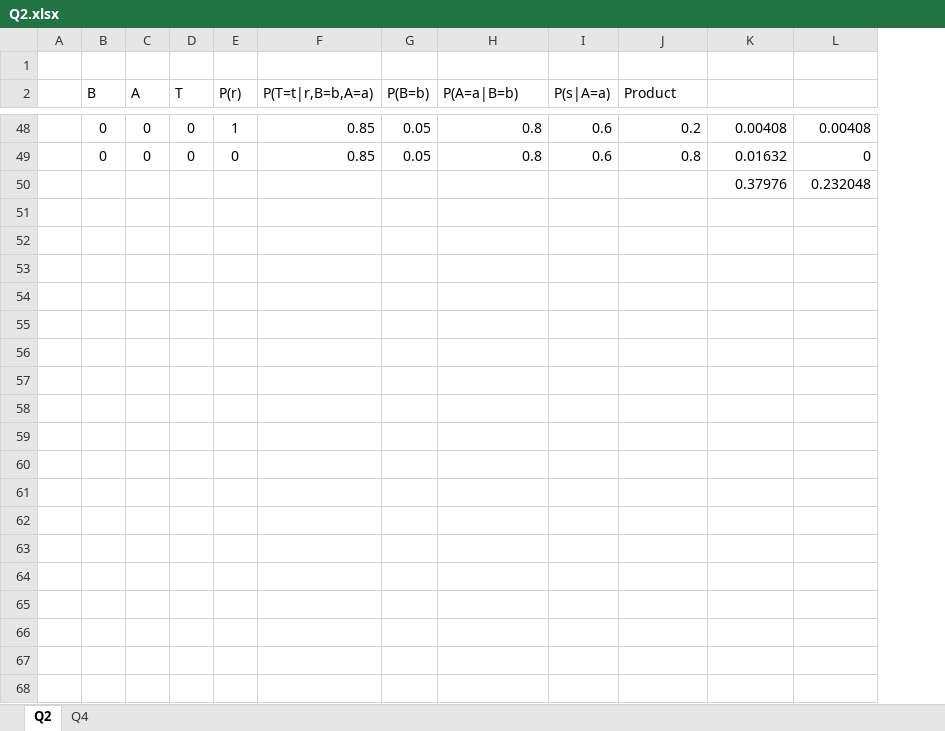
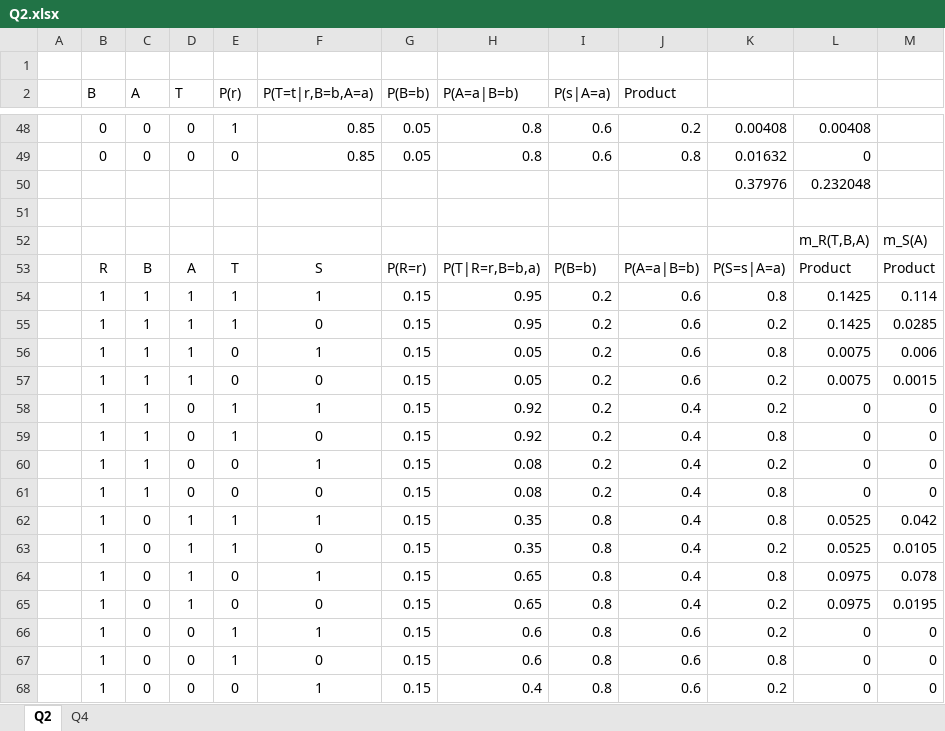
Before and after one commit to simz089s/comp424w2018-AI, an Excel workbook: hw3/Q2.xlsx, sheet Q2, drawn as a sheet; only a part is shown, gaps mark what is left out; values as stored, in another font and other column widths than the file's, no borders; the diff covers the shown part only; the diff names each change by its address in the sheet, - before the commit and + after, or states it on an @@ line.

Commit message:
HW3 Do Q3

```diff
--- a/hw3/Q2.xlsx (sheet Q2)
+++ b/hw3/Q2.xlsx (sheet Q2)
+column M, empty
+row 51: (empty)
+row 52:  |  |  |  |  |  |  |  |  |  |  | m_R(T,B,A) | m_S(A)
+row 53:  | R | B | A | T | S | P(R=r) | P(T|R=r,B=b,a) | P(B=b) | P(A=a|B=b) | P(S=s|A=a) | Product | Product
+row 54:  | 1 | 1 | 1 | 1 | 1 | 0.15 | 0.95 | 0.2 | 0.6 | 0.8 | 0.1425 | 0.114
+row 55:  | 1 | 1 | 1 | 1 | 0 | 0.15 | 0.95 | 0.2 | 0.6 | 0.2 | 0.1425 | 0.0285
+row 56:  | 1 | 1 | 1 | 0 | 1 | 0.15 | 0.05 | 0.2 | 0.6 | 0.8 | 0.0075 | 0.006
+row 57:  | 1 | 1 | 1 | 0 | 0 | 0.15 | 0.05 | 0.2 | 0.6 | 0.2 | 0.0075 | 0.0015
+row 58:  | 1 | 1 | 0 | 1 | 1 | 0.15 | 0.92 | 0.2 | 0.4 | 0.2 | 0 | 0
+row 59:  | 1 | 1 | 0 | 1 | 0 | 0.15 | 0.92 | 0.2 | 0.4 | 0.8 | 0 | 0
+row 60:  | 1 | 1 | 0 | 0 | 1 | 0.15 | 0.08 | 0.2 | 0.4 | 0.2 | 0 | 0
+row 61:  | 1 | 1 | 0 | 0 | 0 | 0.15 | 0.08 | 0.2 | 0.4 | 0.8 | 0 | 0
+row 62:  | 1 | 0 | 1 | 1 | 1 | 0.15 | 0.35 | 0.8 | 0.4 | 0.8 | 0.0525 | 0.042
+row 63:  | 1 | 0 | 1 | 1 | 0 | 0.15 | 0.35 | 0.8 | 0.4 | 0.2 | 0.0525 | 0.0105
+row 64:  | 1 | 0 | 1 | 0 | 1 | 0.15 | 0.65 | 0.8 | 0.4 | 0.8 | 0.0975 | 0.078
+row 65:  | 1 | 0 | 1 | 0 | 0 | 0.15 | 0.65 | 0.8 | 0.4 | 0.2 | 0.0975 | 0.0195
+row 66:  | 1 | 0 | 0 | 1 | 1 | 0.15 | 0.6 | 0.8 | 0.6 | 0.2 | 0 | 0
+row 67:  | 1 | 0 | 0 | 1 | 0 | 0.15 | 0.6 | 0.8 | 0.6 | 0.8 | 0 | 0
+row 68:  | 1 | 0 | 0 | 0 | 1 | 0.15 | 0.4 | 0.8 | 0.6 | 0.2 | 0 | 0
```
Also changed, not shown: 18 added rows elsewhere in this sheet, sheet Q4.
